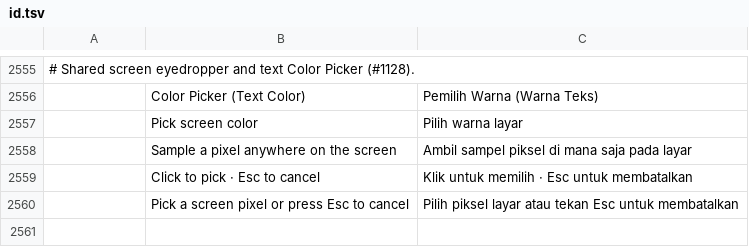
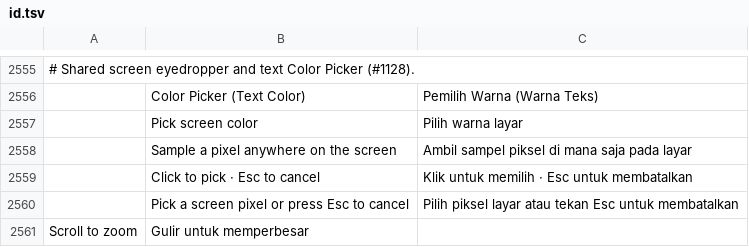
Before and after one commit to abc2cb/photocraft, a TSV file: crates/ui-egui/src/i18n/id.tsv, drawn as a sheet; only a part is shown, gaps mark what is left out; the diff names each change by its address in the sheet, - before the commit and + after, or states it on an @@ line.

```diff
--- a/crates/ui-egui/src/i18n/id.tsv
+++ b/crates/ui-egui/src/i18n/id.tsv
+row 2561: Scroll to zoom | Gulir untuk memperbesar
```
Also changed, not shown: crates/ui-egui/src/i18n/cs.tsv, crates/ui-egui/src/i18n/es.tsv, 15 other files.
